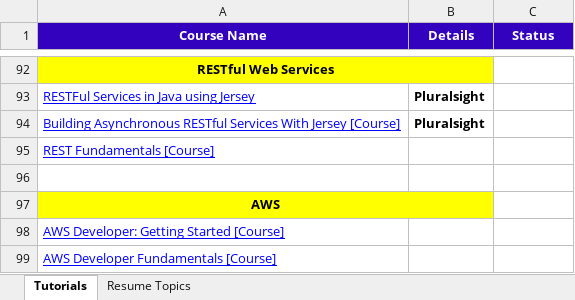
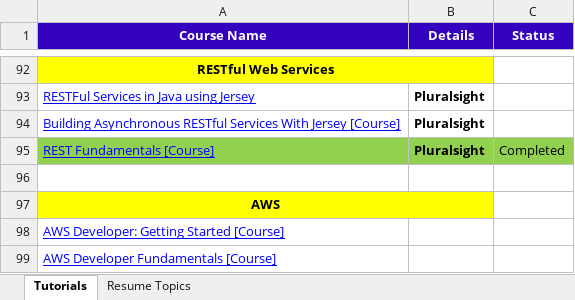
Before and after one commit to GDivya111/images, an Excel workbook: To-do.xlsx, sheet Tutorials, drawn as a sheet; only a part is shown, gaps mark what is left out; values as stored, in another font and other column widths than the file's, no borders; the diff names each change by its address in the sheet, - before the commit and + after, or states it on an @@ line.

Commit message:
Todo updated
Todo updated

```diff
--- a/To-do.xlsx (sheet Tutorials)
+++ b/To-do.xlsx (sheet Tutorials)
-A95:C95 fill: none
+A95:C95 fill: #92D050
-B95 (Details): (empty)
+B95 (Details): Pluralsight
-C95 (Status): (empty)
+C95 (Status): Completed
```
